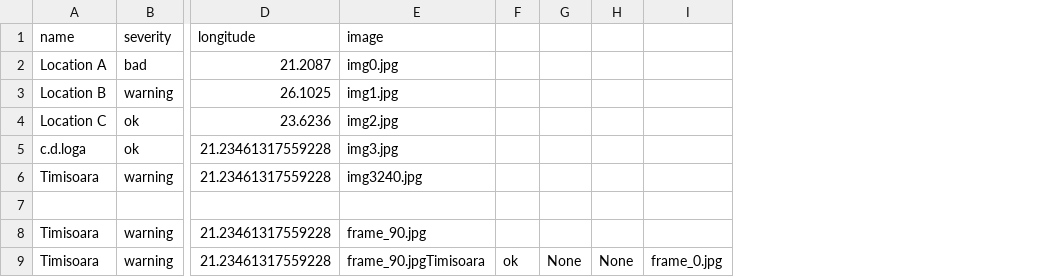
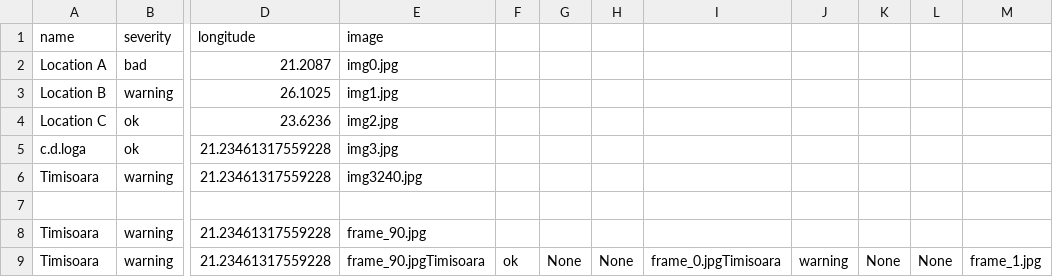
Before and after one commit to MariaBunas/CyberPeak, a CSV file: Dataset/locations.csv, drawn as a sheet; only a part is shown, gaps mark what is left out; removed rows and columns are numbered as before the commit, all else as after; the diff names each change by its address in the sheet, - before the commit and + after, or states it on an @@ line.

Commit message:
FileUpdated

```diff
--- a/Dataset/locations.csv
+++ b/Dataset/locations.csv
-column I, row 9: frame_0.jpg
+column I, row 9: frame_0.jpgTimisoara
+column J, row 9: warning
+column K, row 9: None
+column L, row 9: None
+column M, row 9: frame_1.jpg
```
